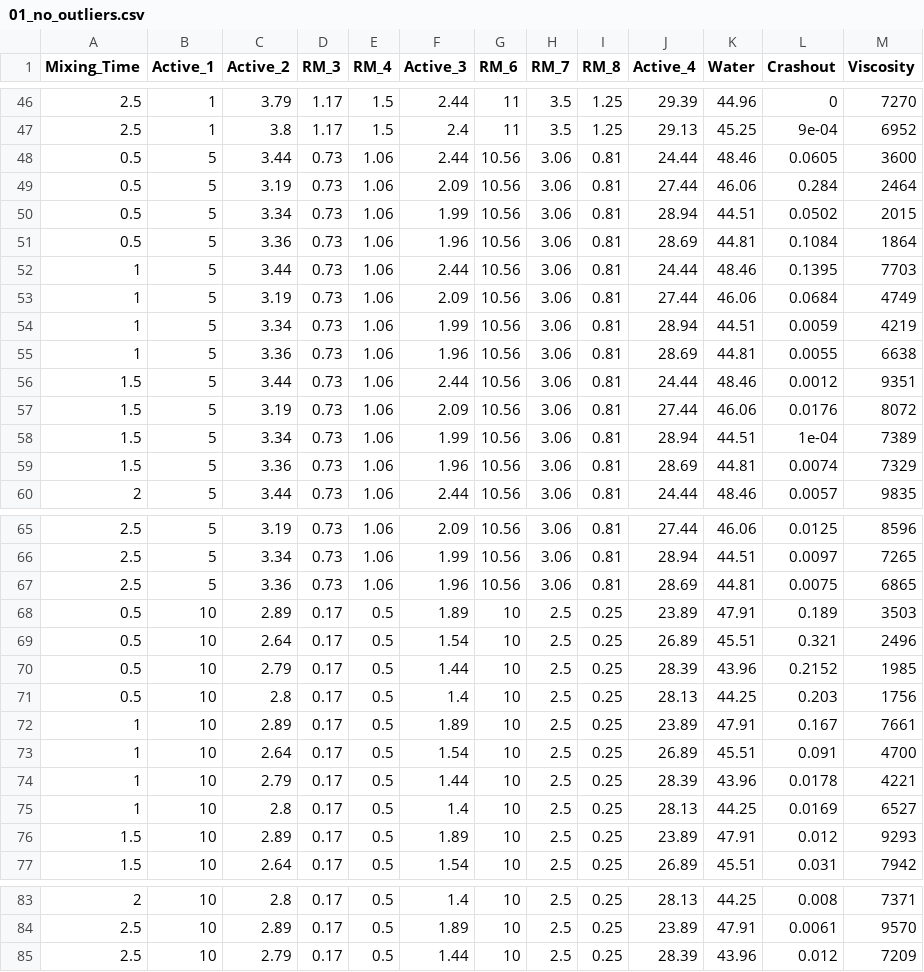
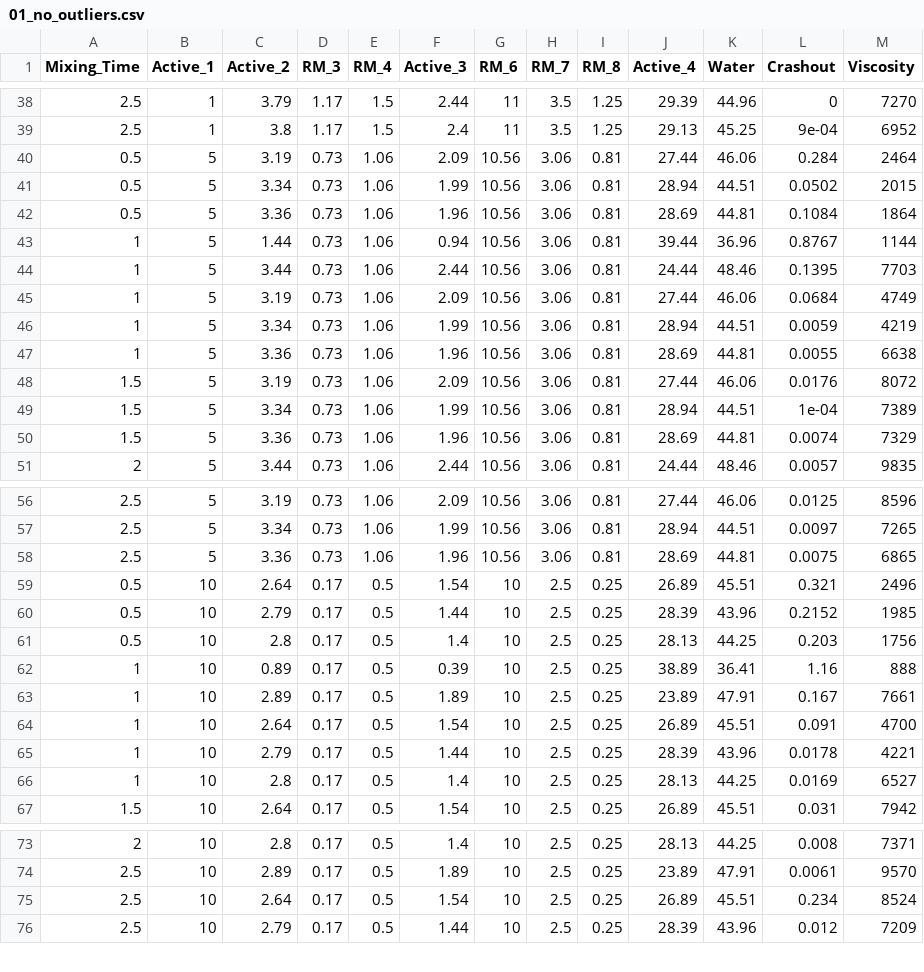
Before and after one commit to reyrey112/formulation_dataset, a CSV file: csv_data_files/interim/01_no_outliers.csv, drawn as a sheet; only a part is shown, gaps mark what is left out; removed rows and columns are numbered as before the commit, all else as after; the diff covers the shown part only; the diff names each change by its address in the sheet, - before the commit and + after, or states it on an @@ line.

```diff
--- a/csv_data_files/interim/01_no_outliers.csv
+++ b/csv_data_files/interim/01_no_outliers.csv
-row 48: 0.5 | 5 | 3.44 | 0.73 | 1.06 | 2.44 | 10.56 | 3.06 | 0.81 | 24.44 | 48.46 | 0.0605 | 3600
+row 43: 1 | 5 | 1.44 | 0.73 | 1.06 | 0.94 | 10.56 | 3.06 | 0.81 | 39.44 | 36.96 | 0.8767 | 1144
-row 56: 1.5 | 5 | 3.44 | 0.73 | 1.06 | 2.44 | 10.56 | 3.06 | 0.81 | 24.44 | 48.46 | 0.0012 | 9351
-row 68: 0.5 | 10 | 2.89 | 0.17 | 0.5 | 1.89 | 10 | 2.5 | 0.25 | 23.89 | 47.91 | 0.189 | 3503
+row 62: 1 | 10 | 0.89 | 0.17 | 0.5 | 0.39 | 10 | 2.5 | 0.25 | 38.89 | 36.41 | 1.16 | 888
-row 76: 1.5 | 10 | 2.89 | 0.17 | 0.5 | 1.89 | 10 | 2.5 | 0.25 | 23.89 | 47.91 | 0.012 | 9293
+row 75: 2.5 | 10 | 2.64 | 0.17 | 0.5 | 1.54 | 10 | 2.5 | 0.25 | 26.89 | 45.51 | 0.234 | 8524
```
Also changed, not shown: 8 removed rows elsewhere in this file, 6 other files.
